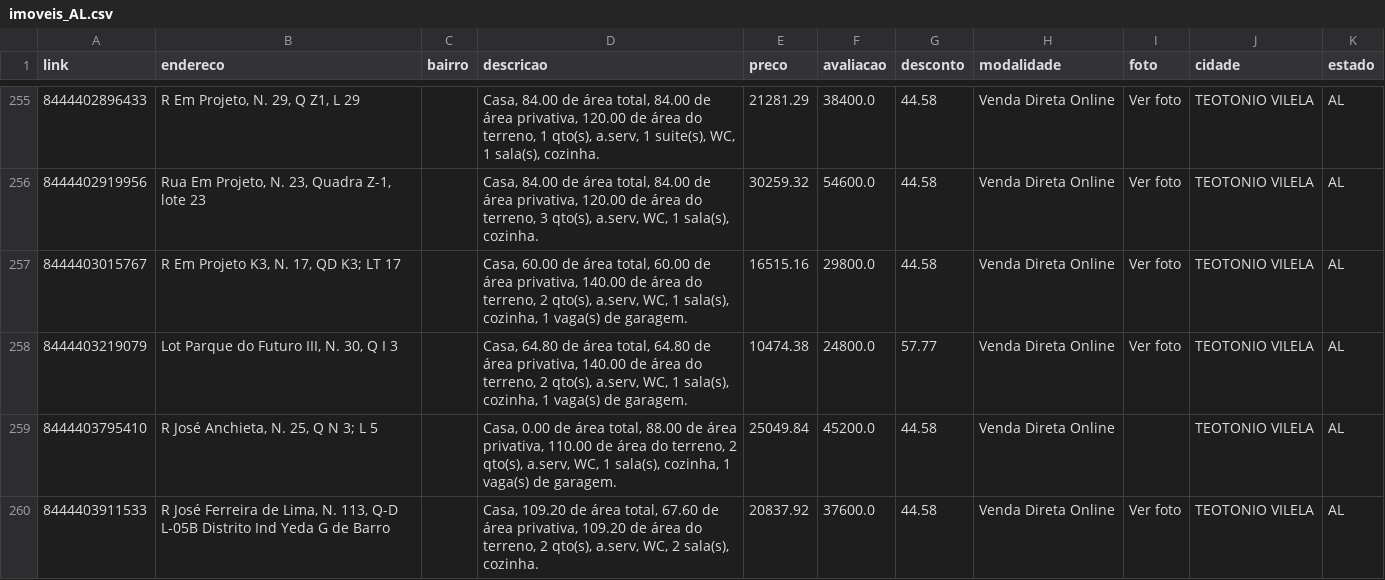
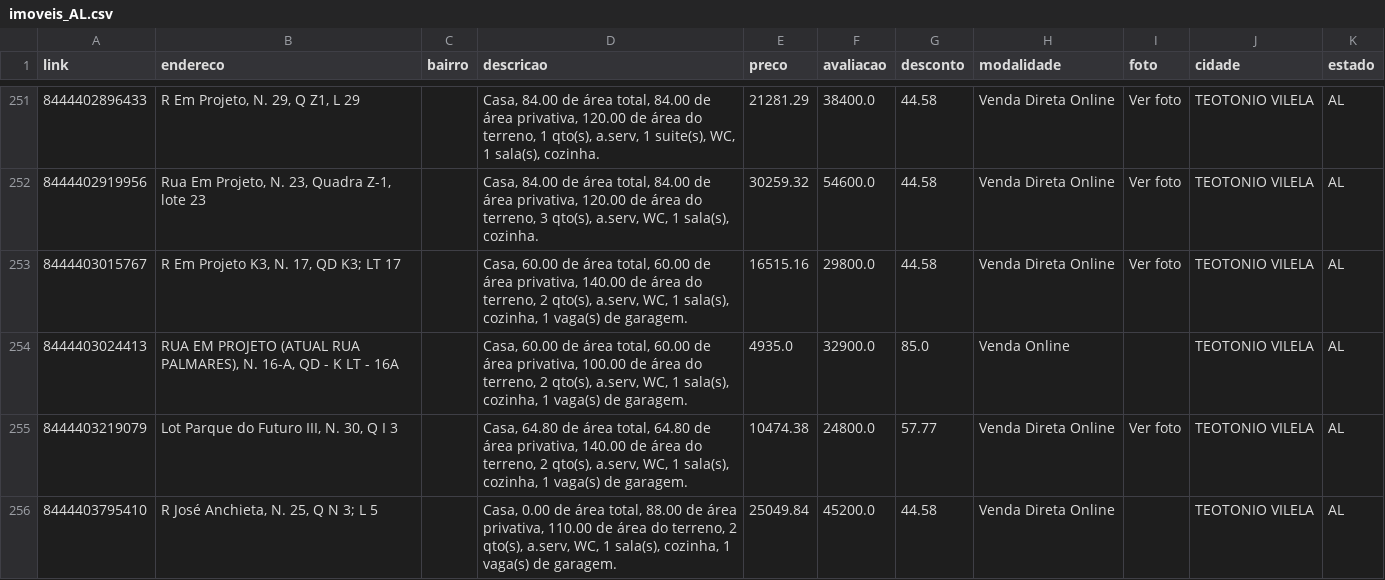
Before and after one commit to franklinbaldo/caixaaberta, a CSV file: data/imoveis_AL.csv, drawn as a sheet; only a part is shown, gaps mark what is left out; the shorter side is filled out with more unchanged rows; the diff covers the shown part only.

```diff
--- a/data/imoveis_AL.csv
+++ b/data/imoveis_AL.csv
@@ -257,2 +253,3 @@ link,endereco,bairro,descricao,preco,avaliacao,desconto,modalidade,foto,cidade,e
 8444403015767,"R Em Projeto K3, N. 17, QD K3; LT 17",,"Casa, 60.00 de área total, 60.00 de área privativa, 140.00 de área do terreno, 2 qto(s), a.serv, WC, 1 sala(s), cozinha, 1 vaga(s) de garagem.",16515.16,29800.0,44.58,Venda Direta Online,Ver foto,TEOTONIO VILELA,AL
+8444403024413,"RUA EM PROJETO (ATUAL RUA PALMARES), N. 16-A, QD - K LT - 16A",,"Casa, 60.00 de área total, 60.00 de área privativa, 100.00 de área do terreno, 2 qto(s), a.serv, WC, 1 sala(s), cozinha, 1 vaga(s) de garagem.",4935.0,32900.0,85.0,Venda Online,,TEOTONIO VILELA,AL
 8444403219079,"Lot Parque do Futuro III, N. 30, Q I 3",,"Casa, 64.80 de área total, 64.80 de área privativa, 140.00 de área do terreno, 2 qto(s), a.serv, WC, 1 sala(s), cozinha, 1 vaga(s) de garagem.",10474.38,24800.0,57.77,Venda Direta Online,Ver foto,TEOTONIO VILELA,AL
```
Also changed, not shown: 3 added rows and 9 removed rows elsewhere in this file, data/imoveis_AM.csv, data/imoveis_GO.csv, 22 other files.
